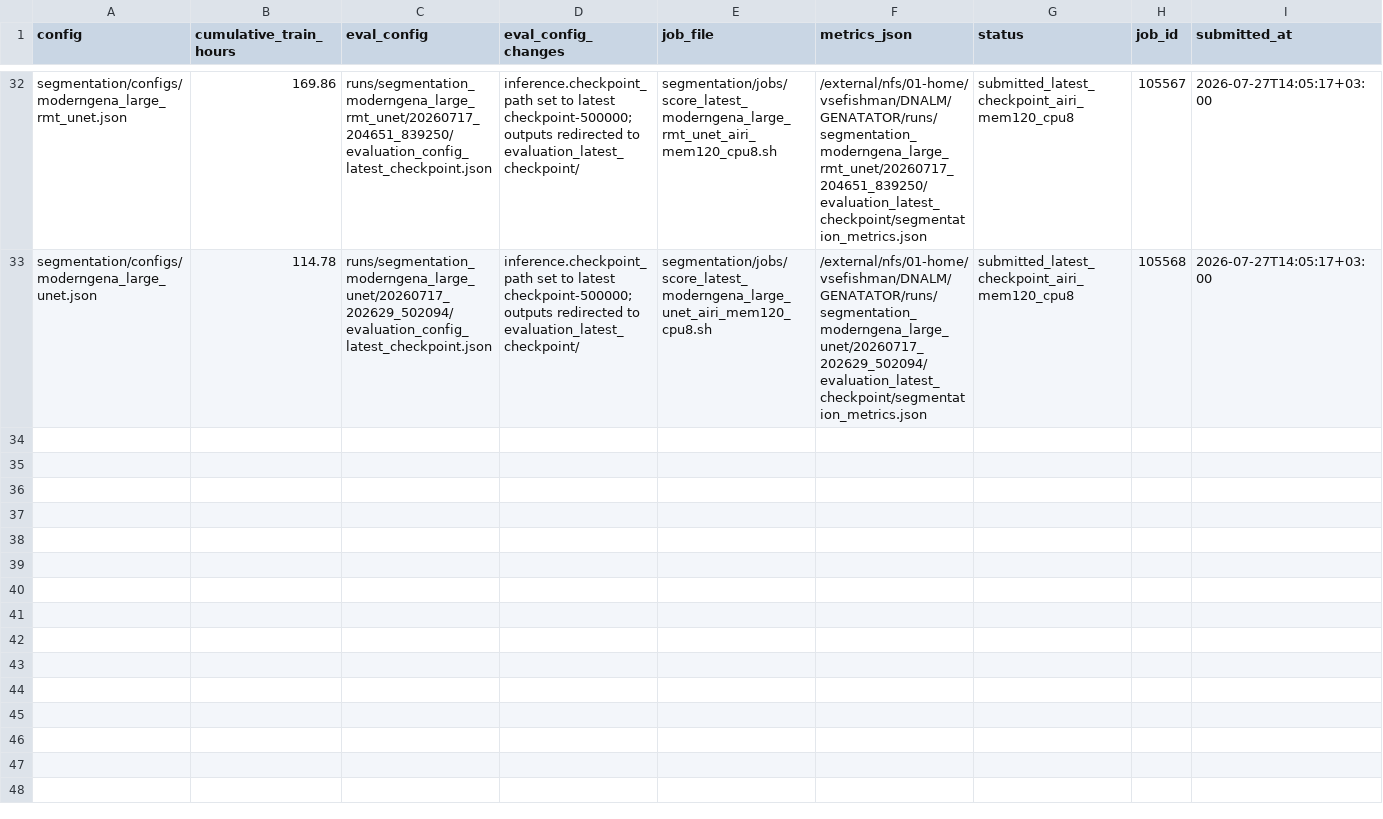
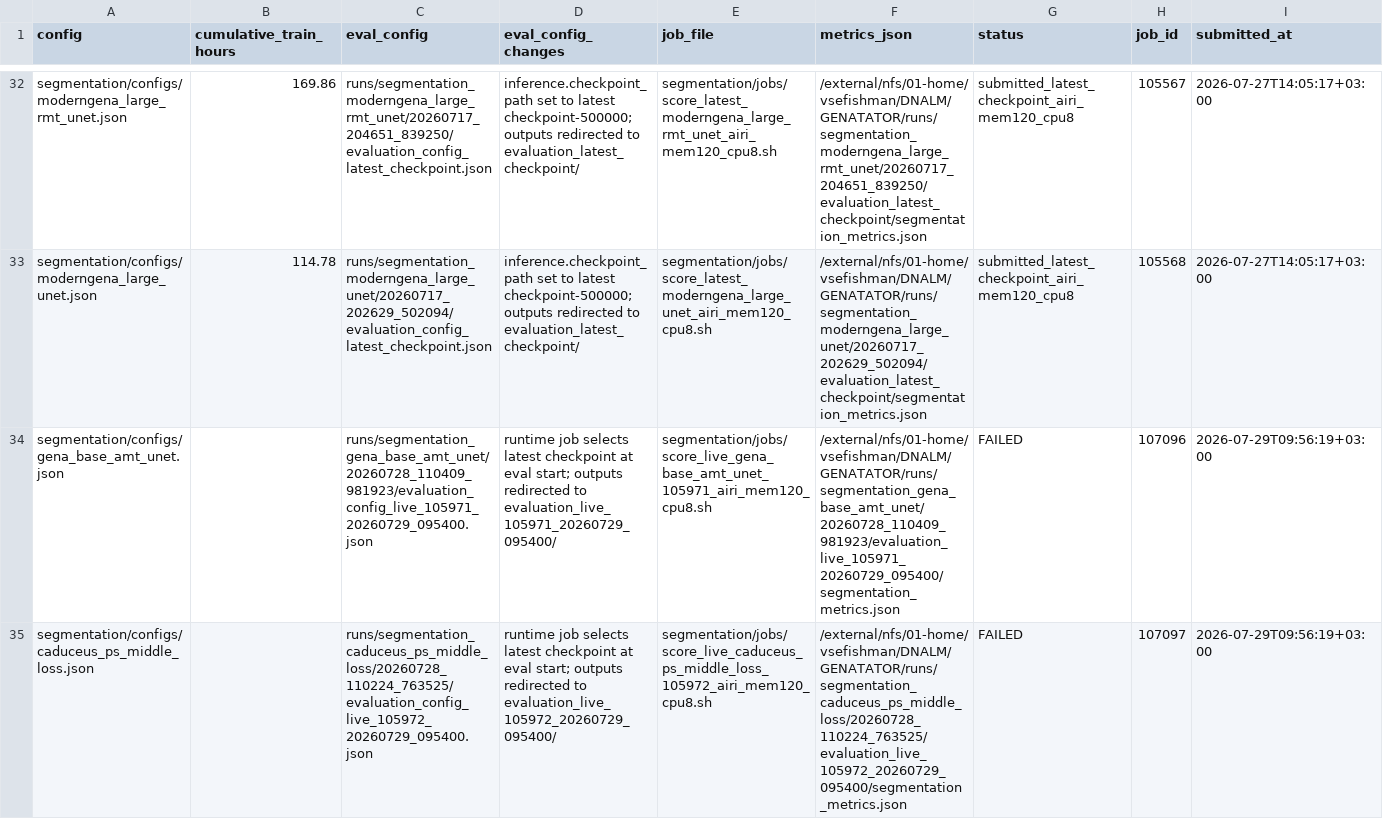
Before and after one commit to alexeyshmelev/GENATATOR, a TSV file: segmentation/scoring_job_tracking.tsv, drawn as a sheet; only a part is shown, gaps mark what is left out; rows hold the shown columns only; the diff covers the shown part only; the diff names each change by its address in the sheet, - before the commit and + after, or states it on an @@ line.

Commit message:
Track live segmentation scoring jobs

```diff
--- a/segmentation/scoring_job_tracking.tsv
+++ b/segmentation/scoring_job_tracking.tsv
+row 34: segmentation/configs/gena_base_amt_unet.json |  | runs/segmentation_gena_base_amt_unet/20260728_110409_981923/evaluation_config_live_105971_20260729_095400.json | runtime job selects latest checkpoint at eval start; outputs redirected to evaluation_live_105971_20260729_095400/ | segmentation/jobs/score_live_gena_base_amt_unet_105971_airi_mem120_cpu8.sh | /external/nfs/01-home/vsefishman/DNALM/GENATATOR/runs/segmentation_gena_base_amt_unet/20260728_110409_981923/evaluation_live_105971_20260729_095400/segmentation_metrics.json | FAILED | 107096 | 2026-07-29T09:56:19+03:00
+row 35: segmentation/configs/caduceus_ps_middle_loss.json |  | runs/segmentation_caduceus_ps_middle_loss/20260728_110224_763525/evaluation_config_live_105972_20260729_095400.json | runtime job selects latest checkpoint at eval start; outputs redirected to evaluation_live_105972_20260729_095400/ | segmentation/jobs/score_live_caduceus_ps_middle_loss_105972_airi_mem120_cpu8.sh | /external/nfs/01-home/vsefishman/DNALM/GENATATOR/runs/segmentation_caduceus_ps_middle_loss/20260728_110224_763525/evaluation_live_105972_20260729_095400/segmentation_metrics.json | FAILED | 107097 | 2026-07-29T09:56:19+03:00
```
Also changed, not shown: 2 added rows elsewhere in this file, 4 other files.
